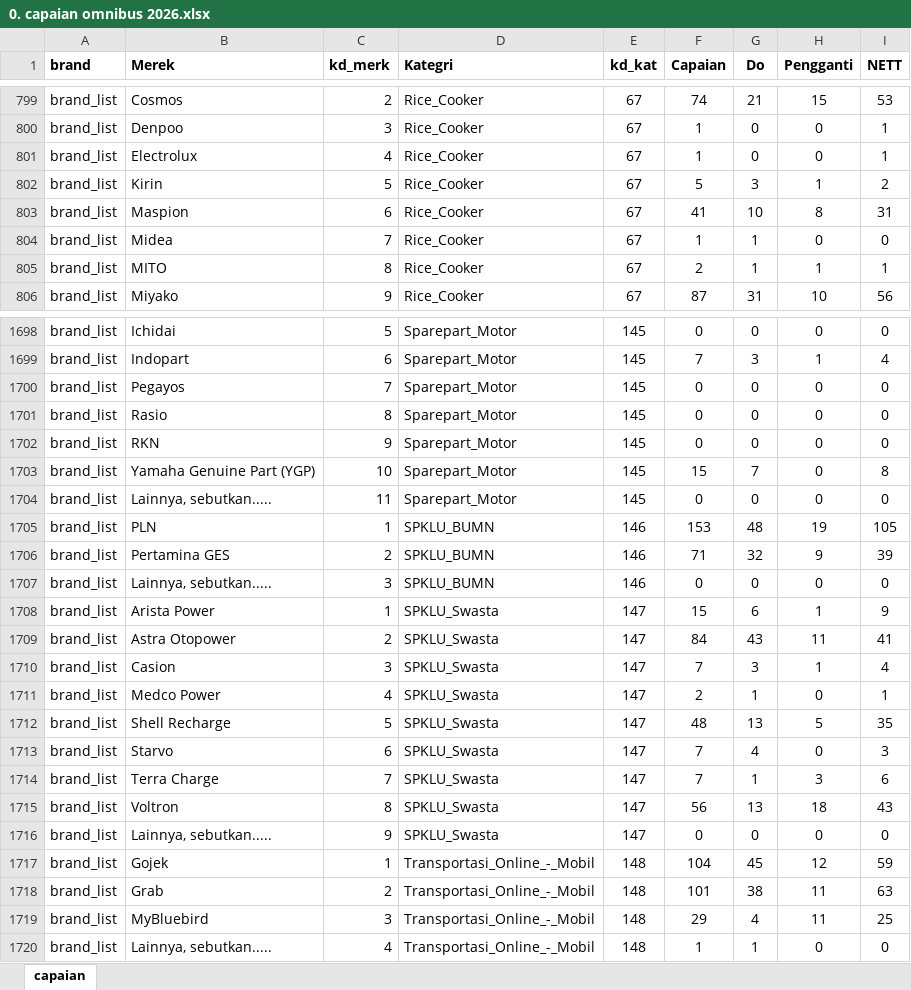
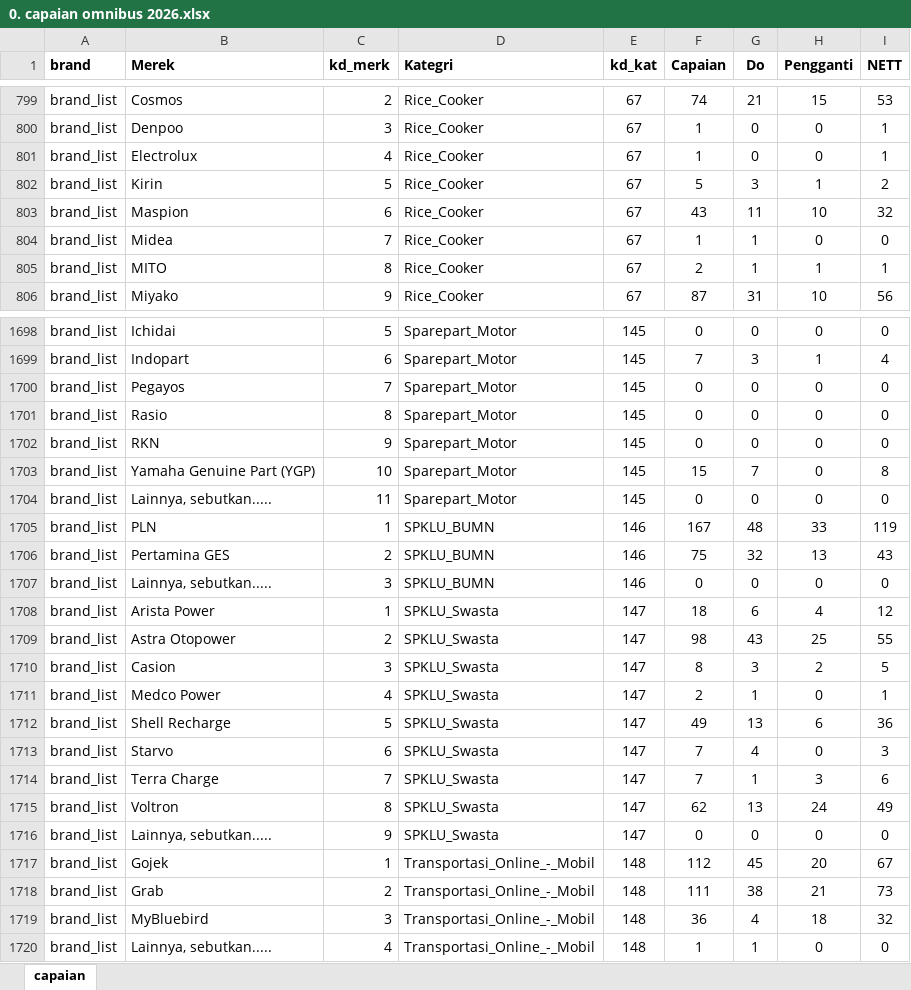
Before and after one commit to saharailal2020-code/dashboard-omnibus-2026, an Excel workbook: 0. capaian omnibus 2026.xlsx, sheet capaian, drawn as a sheet; only a part is shown, gaps mark what is left out; values as stored, in another font and other column widths than the file's, no borders; the diff covers the shown part only; the diff names each change by its address in the sheet, - before the commit and + after, or states it on an @@ line.

Commit message:
Add files via upload
update

```diff
--- a/0. capaian omnibus 2026.xlsx (sheet capaian)
+++ b/0. capaian omnibus 2026.xlsx (sheet capaian)
-F803 (Capaian): 41
+F803 (Capaian): 43
-G803 (Do): 10
+G803 (Do): 11
-H803 (Pengganti): 8
+H803 (Pengganti): 10
-I803 (NETT): 31
+I803 (NETT): 32
-F1705 (Capaian): 153
+F1705 (Capaian): 167
-H1705 (Pengganti): 19
+H1705 (Pengganti): 33
-I1705 (NETT): 105
+I1705 (NETT): 119
-F1706 (Capaian): 71
+F1706 (Capaian): 75
-H1706 (Pengganti): 9
+H1706 (Pengganti): 13
-I1706 (NETT): 39
+I1706 (NETT): 43
-F1708 (Capaian): 15
+F1708 (Capaian): 18
-H1708 (Pengganti): 1
+H1708 (Pengganti): 4
-I1708 (NETT): 9
+I1708 (NETT): 12
-F1709 (Capaian): 84
+F1709 (Capaian): 98
-H1709 (Pengganti): 11
+H1709 (Pengganti): 25
-I1709 (NETT): 41
+I1709 (NETT): 55
-F1710 (Capaian): 7
+F1710 (Capaian): 8
-H1710 (Pengganti): 1
+H1710 (Pengganti): 2
-I1710 (NETT): 4
+I1710 (NETT): 5
-F1712 (Capaian): 48
+F1712 (Capaian): 49
-H1712 (Pengganti): 5
+H1712 (Pengganti): 6
-I1712 (NETT): 35
+I1712 (NETT): 36
-F1715 (Capaian): 56
+F1715 (Capaian): 62
-H1715 (Pengganti): 18
+H1715 (Pengganti): 24
-I1715 (NETT): 43
+I1715 (NETT): 49
-F1717 (Capaian): 104
+F1717 (Capaian): 112
-H1717 (Pengganti): 12
+H1717 (Pengganti): 20
-I1717 (NETT): 59
+I1717 (NETT): 67
-F1718 (Capaian): 101
+F1718 (Capaian): 111
-H1718 (Pengganti): 11
+H1718 (Pengganti): 21
-I1718 (NETT): 63
+I1718 (NETT): 73
-F1719 (Capaian): 29
+F1719 (Capaian): 36
-H1719 (Pengganti): 11
+H1719 (Pengganti): 18
-I1719 (NETT): 25
+I1719 (NETT): 32
```
Also changed, not shown: 719 edited cells elsewhere in this sheet.
